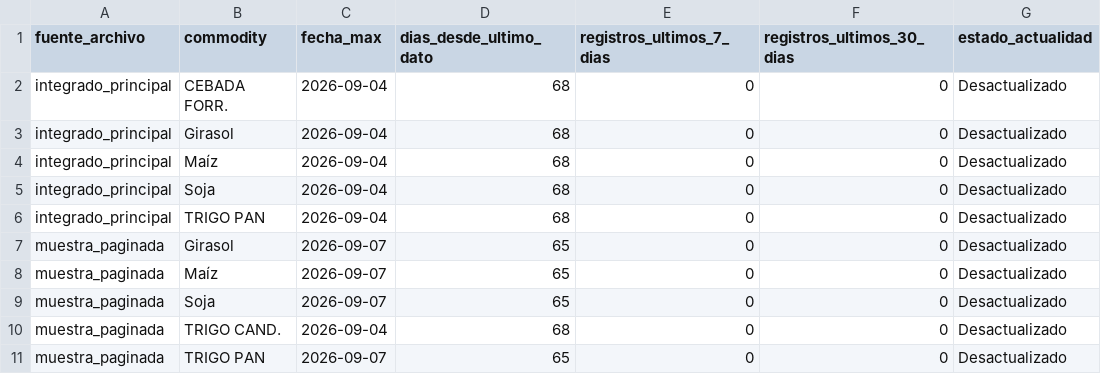
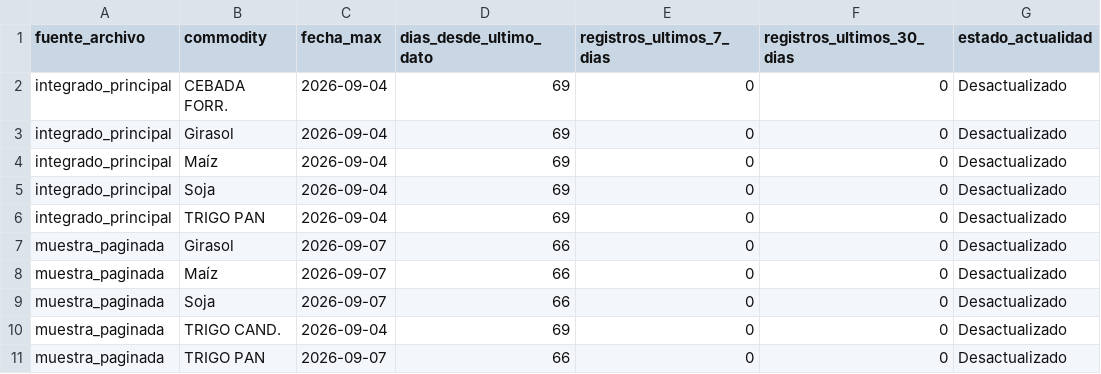
Before and after one commit to deaeconomiactes/Serie-Agricola, a CSV file: data/commodities_sio/reports/RESUMEN_ACTUALIDAD_COMMODITIES_SIO.csv, drawn as a sheet.

```diff
--- a/data/commodities_sio/reports/RESUMEN_ACTUALIDAD_COMMODITIES_SIO.csv
+++ b/data/commodities_sio/reports/RESUMEN_ACTUALIDAD_COMMODITIES_SIO.csv
@@ -1,11 +1,11 @@
 fuente_archivo;commodity;fecha_max;dias_desde_ultimo_dato;registros_ultimos_7_dias;registros_ultimos_30_dias;estado_actualidad
-integrado_principal;CEBADA FORR.;2026-09-04;68;0;0;Desactualizado
-integrado_principal;Girasol;2026-09-04;68;0;0;Desactualizado
-integrado_principal;Maíz;2026-09-04;68;0;0;Desactualizado
-integrado_principal;Soja;2026-09-04;68;0;0;Desactualizado
-integrado_principal;TRIGO PAN;2026-09-04;68;0;0;Desactualizado
-muestra_paginada;Girasol;2026-09-07;65;0;0;Desactualizado
-muestra_paginada;Maíz;2026-09-07;65;0;0;Desactualizado
-muestra_paginada;Soja;2026-09-07;65;0;0;Desactualizado
-muestra_paginada;TRIGO CAND.;2026-09-04;68;0;0;Desactualizado
-muestra_paginada;TRIGO PAN;2026-09-07;65;0;0;Desactualizado
+integrado_principal;CEBADA FORR.;2026-09-04;69;0;0;Desactualizado
+integrado_principal;Girasol;2026-09-04;69;0;0;Desactualizado
+integrado_principal;Maíz;2026-09-04;69;0;0;Desactualizado
+integrado_principal;Soja;2026-09-04;69;0;0;Desactualizado
+integrado_principal;TRIGO PAN;2026-09-04;69;0;0;Desactualizado
+muestra_paginada;Girasol;2026-09-07;66;0;0;Desactualizado
+muestra_paginada;Maíz;2026-09-07;66;0;0;Desactualizado
+muestra_paginada;Soja;2026-09-07;66;0;0;Desactualizado
+muestra_paginada;TRIGO CAND.;2026-09-04;69;0;0;Desactualizado
+muestra_paginada;TRIGO PAN;2026-09-07;66;0;0;Desactualizado
```
Also changed, not shown: data/commodities_sio/dashboard/COMMODITIES_SIO_DASHBOARD_RESUMEN.csv, 8 other files.
